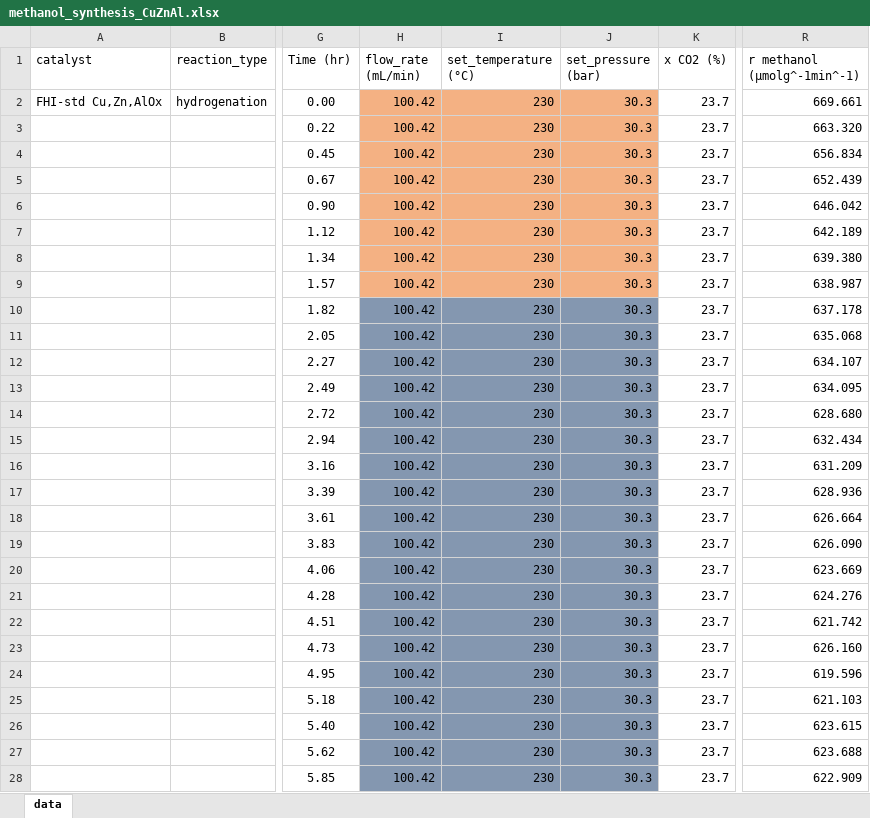
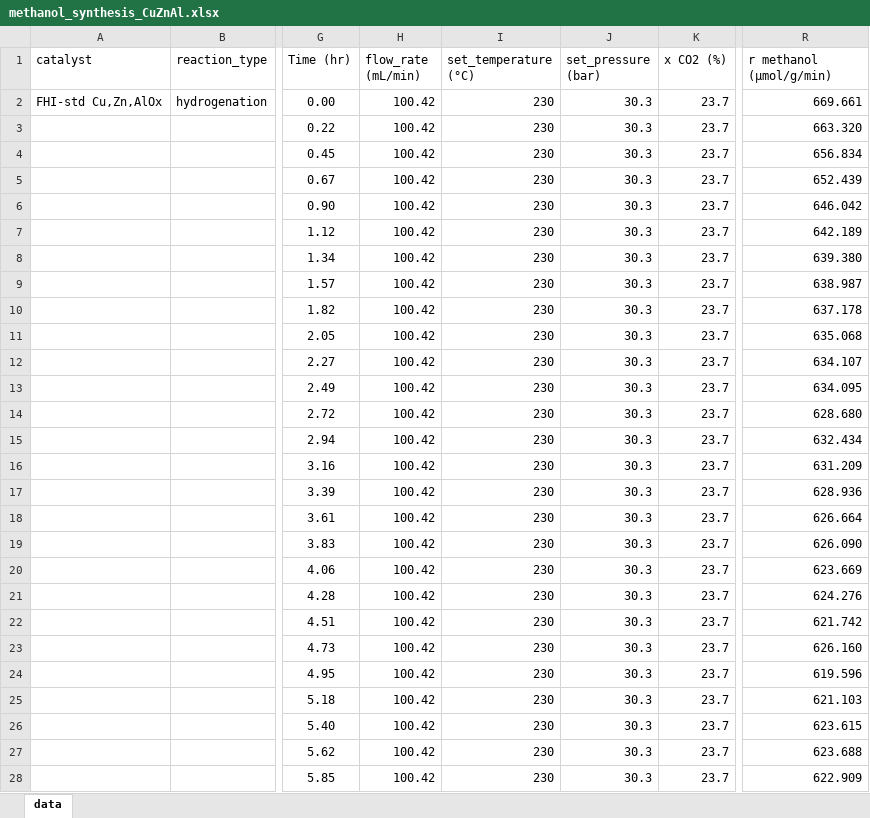
Before and after one commit to FAIRmat-NFDI/nomad-catalysis-plugin, an Excel workbook: src/nomad_catalysis/example_uploads/het_catalysis_example/methanol_synthesis_CuZnAl.xlsx, sheet data, drawn as a sheet; only a part is shown, gaps mark what is left out; values as stored, in another font and other column widths than the file's, no borders; the diff covers the shown part only; the diff names each change by its address in the sheet, - before the commit and + after, or states it on an @@ line.

Commit message:
check unit of rates

```diff
--- a/src/nomad_catalysis/example_uploads/het_catalysis_example/methanol_synthesis_CuZnAl.xlsx (sheet data)
+++ b/src/nomad_catalysis/example_uploads/het_catalysis_example/methanol_synthesis_CuZnAl.xlsx (sheet data)
-R1: r methanol (µmolg^-1min^-1)
+R1: r methanol (µmol/g/min)
-H2:J9 fill: #F4B183
+H2:J9 fill: none
-H10:J28 fill: #8497B0
+H10:J28 fill: none
```
Also changed, not shown: cell formats elsewhere in this sheet, 1 other file.
